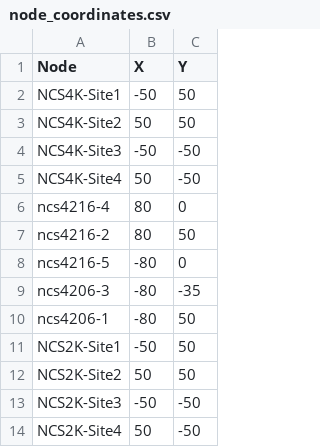
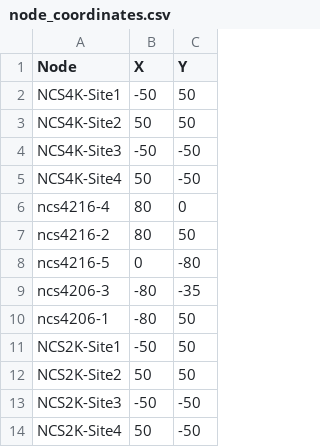
Before and after one commit to jbrentfoster/wae-epnm-collector, a CSV file: waecode/node_coordinates.csv, drawn as a sheet.

```diff
--- a/waecode/node_coordinates.csv
+++ b/waecode/node_coordinates.csv
@@ -7,3 +7,3 @@ ncs4216-4,80,0
 ncs4216-2,80,50
-ncs4216-5,-80,0
+ncs4216-5,0,-80
 ncs4206-3,-80,-35
```
Also changed, not shown: 19 other files.
